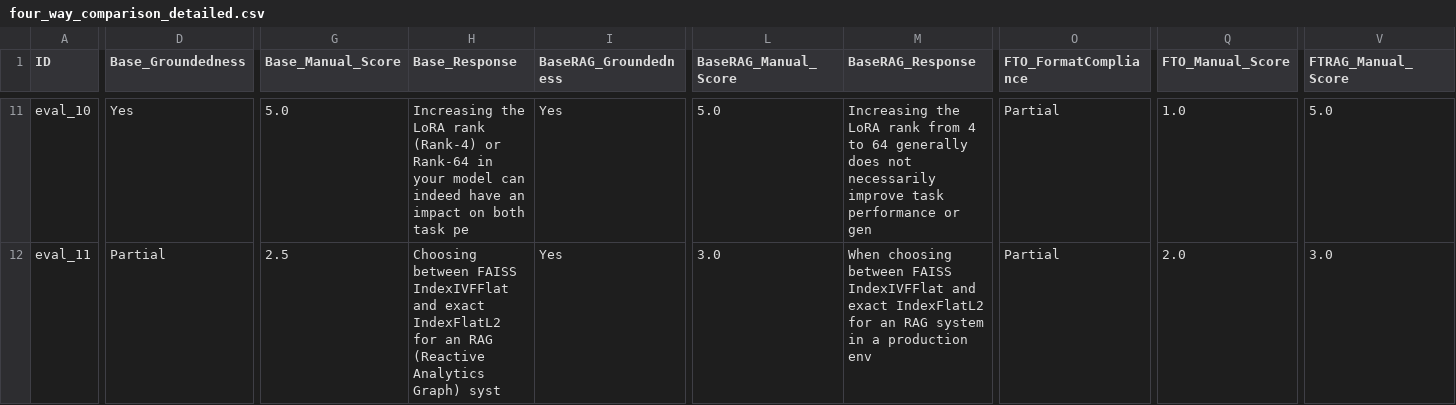
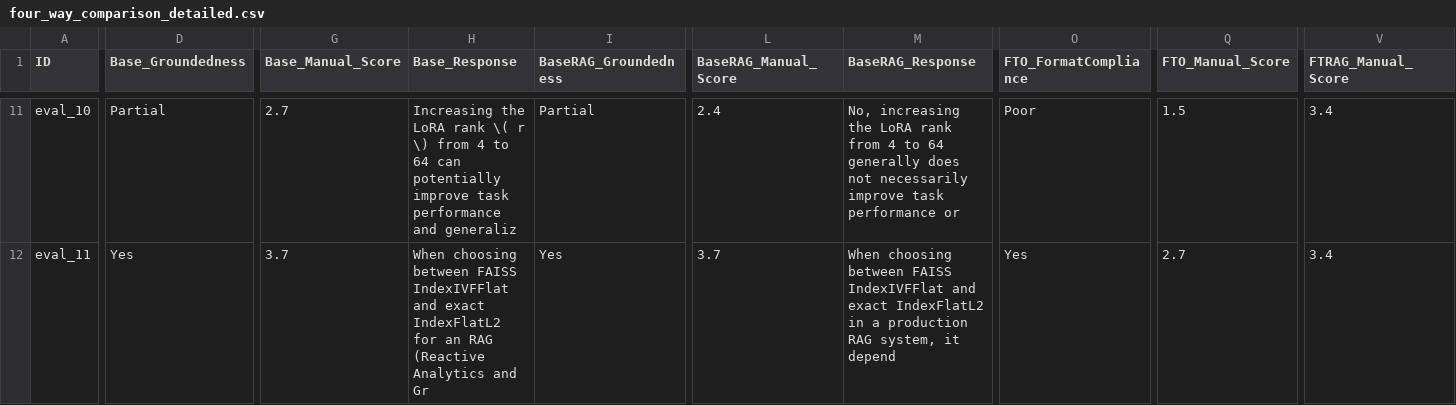
Before and after one commit to Mahir123456789123/StudyBuddy, a CSV file: eval/results/four_way_comparison_detailed.csv, drawn as a sheet; only a part is shown, gaps mark what is left out; the diff covers the shown part only; the diff names each change by its address in the sheet, - before the commit and + after, or states it on an @@ line.

```diff
--- a/eval/results/four_way_comparison_detailed.csv
+++ b/eval/results/four_way_comparison_detailed.csv
-D11 (Base_Groundedness): Yes
+D11 (Base_Groundedness): Partial
-G11 (Base_Manual_Score): 5.0
+G11 (Base_Manual_Score): 2.7
-H11 (Base_Response): …LoRA rank (Rank-4) or Rank-64 in your model can indeed have an impact on both task pe
+H11 (Base_Response): …LoRA rank \( r \) from 4 to 64 can potentially improve task performance and generaliz
-I11 (BaseRAG_Groundedness): Yes
+I11 (BaseRAG_Groundedness): Partial
-L11 (BaseRAG_Manual_Score): 5.0
+L11 (BaseRAG_Manual_Score): 2.4
-M11 (BaseRAG_Response): Increasing the LoRA rank from 4 to 64 generally does not necessarily improve task performance or gen
+M11 (BaseRAG_Response): No, increasing the LoRA rank from 4 to 64 generally does not necessarily improve task performance or
-O11 (FTO_FormatCompliance): Partial
+O11 (FTO_FormatCompliance): Poor
-Q11 (FTO_Manual_Score): 1.0
+Q11 (FTO_Manual_Score): 1.5
-V11 (FTRAG_Manual_Score): 5.0
+V11 (FTRAG_Manual_Score): 3.4
-D12 (Base_Groundedness): Partial
+D12 (Base_Groundedness): Yes
-G12 (Base_Manual_Score): 2.5
+G12 (Base_Manual_Score): 3.7
-H12 (Base_Response): Choosing between FAISS IndexIVFFlat and exact IndexFlatL2 for an RAG (Reactive Analytics Graph) syst
+H12 (Base_Response): When choosing between FAISS IndexIVFFlat and exact IndexFlatL2 for an RAG (Reactive Analytics and Gr
-L12 (BaseRAG_Manual_Score): 3.0
+L12 (BaseRAG_Manual_Score): 3.7
-M12 (BaseRAG_Response): …exact IndexFlatL2 for an RAG system in a production env
+M12 (BaseRAG_Response): …exact IndexFlatL2 in a production RAG system, it depend
-O12 (FTO_FormatCompliance): Partial
+O12 (FTO_FormatCompliance): Yes
-Q12 (FTO_Manual_Score): 2.0
+Q12 (FTO_Manual_Score): 2.7
-V12 (FTRAG_Manual_Score): 3.0
+V12 (FTRAG_Manual_Score): 3.4
```
Also changed, not shown: 182 edited cells elsewhere in this file, eval/results/api_test_observation_table.csv, eval/results/four_way_comparison_summary.csv, 6 other files.
